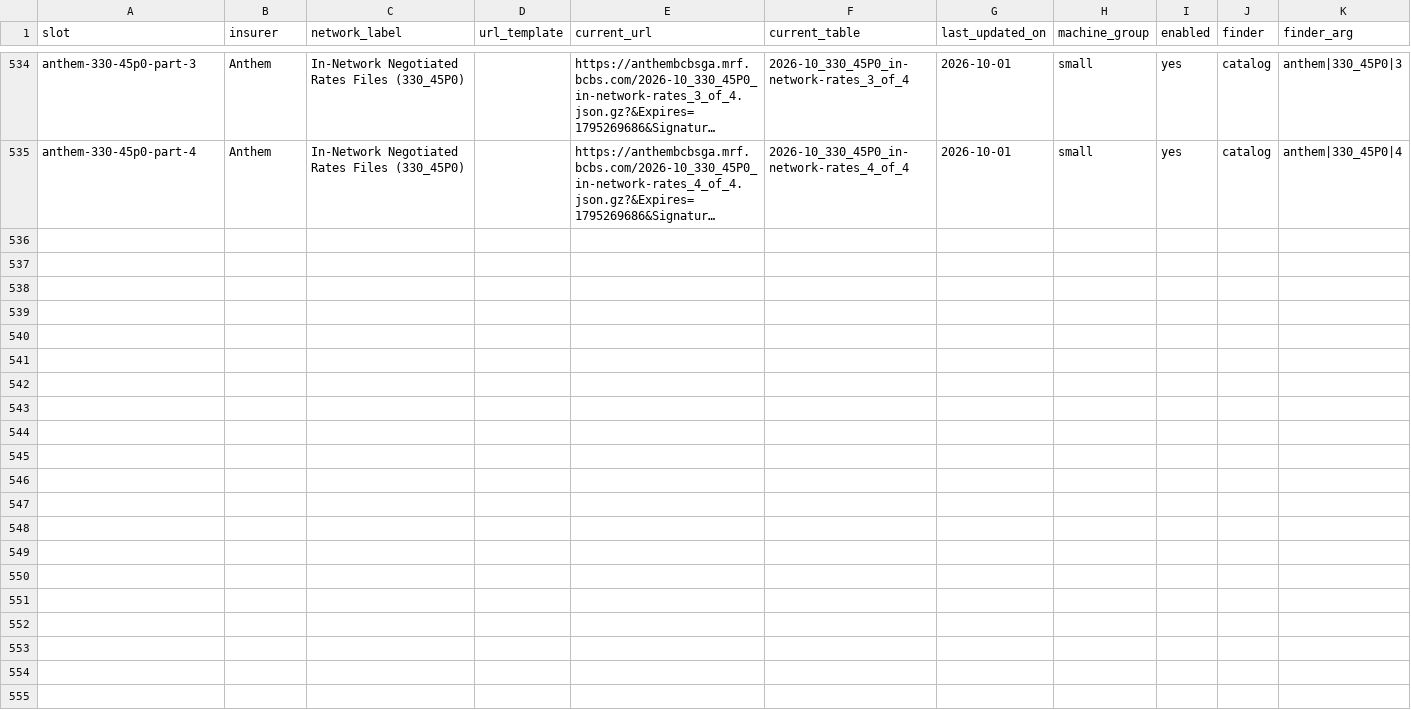
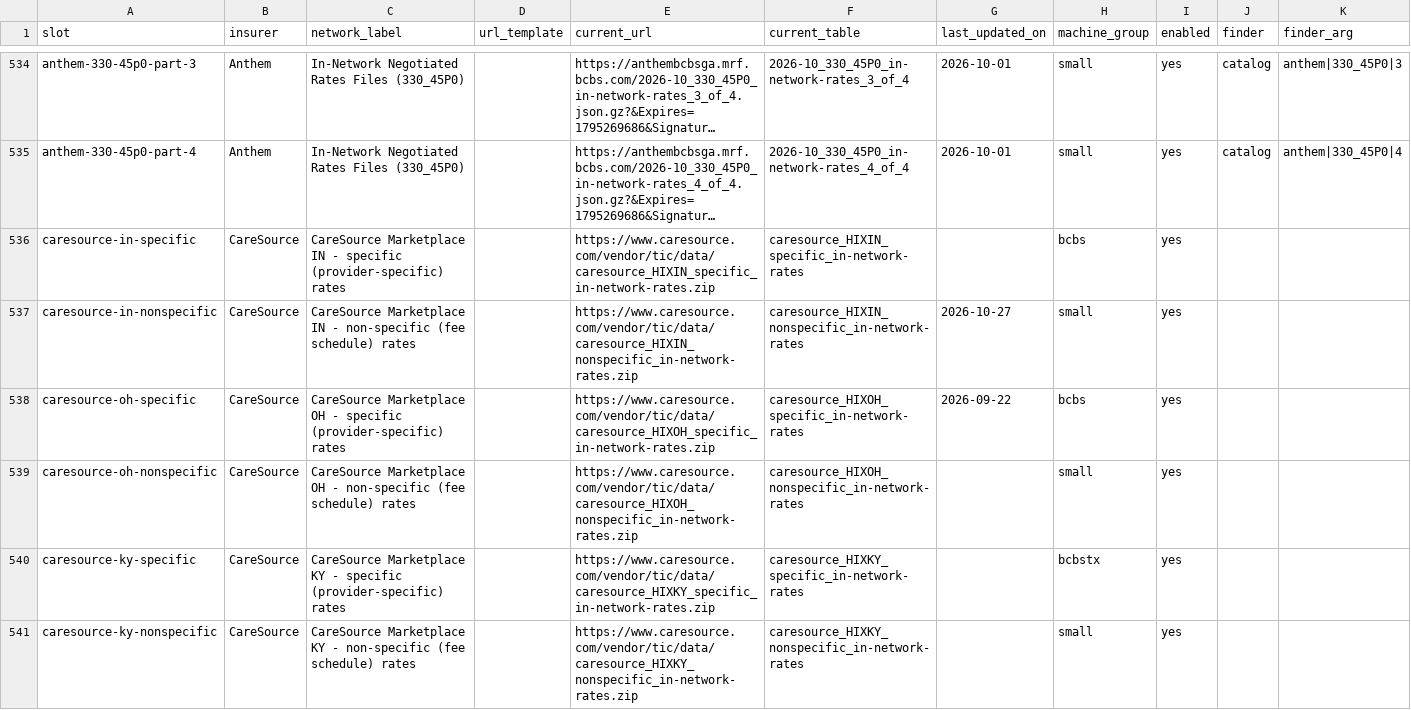
Before and after one commit to betsyflickinger-max/files.healthcare_price-files-bot, a CSV file: insurers/networks_b4.csv, drawn as a sheet; only a part is shown, gaps mark what is left out; long unchanged cells end in …; the diff names each change by its address in the sheet, - before the commit and + after, or states it on an @@ line.

```diff
--- a/insurers/networks_b4.csv
+++ b/insurers/networks_b4.csv
+row 536: caresource-in-specific | CareSource | CareSource Marketplace IN - specific (provider-specific) rates |  | https://www.caresource.com/vendor/tic/data/caresource_HIXIN_specific_in-network-rates.zip | caresource_HIXIN_specific_in-network-rates |  | bcbs | yes
+row 537: caresource-in-nonspecific | CareSource | CareSource Marketplace IN - non-specific (fee schedule) rates |  | https://www.caresource.com/vendor/tic/data/caresource_HIXIN_nonspecific_in-network-rates.zip | caresource_HIXIN_nonspecific_in-network-rates | 2026-10-27 | small | yes
+row 538: caresource-oh-specific | CareSource | CareSource Marketplace OH - specific (provider-specific) rates |  | https://www.caresource.com/vendor/tic/data/caresource_HIXOH_specific_in-network-rates.zip | caresource_HIXOH_specific_in-network-rates | 2026-09-22 | bcbs | yes
+row 539: caresource-oh-nonspecific | CareSource | CareSource Marketplace OH - non-specific (fee schedule) rates |  | https://www.caresource.com/vendor/tic/data/caresource_HIXOH_nonspecific_in-network-rates.zip | caresource_HIXOH_nonspecific_in-network-rates |  | small | yes
+row 540: caresource-ky-specific | CareSource | CareSource Marketplace KY - specific (provider-specific) rates |  | https://www.caresource.com/vendor/tic/data/caresource_HIXKY_specific_in-network-rates.zip | caresource_HIXKY_specific_in-network-rates |  | bcbstx | yes
+row 541: caresource-ky-nonspecific | CareSource | CareSource Marketplace KY - non-specific (fee schedule) rates |  | https://www.caresource.com/vendor/tic/data/caresource_HIXKY_nonspecific_in-network-rates.zip | caresource_HIXKY_nonspecific_in-network-rates |  | small | yes
```
Also changed, not shown: 2 other files.
